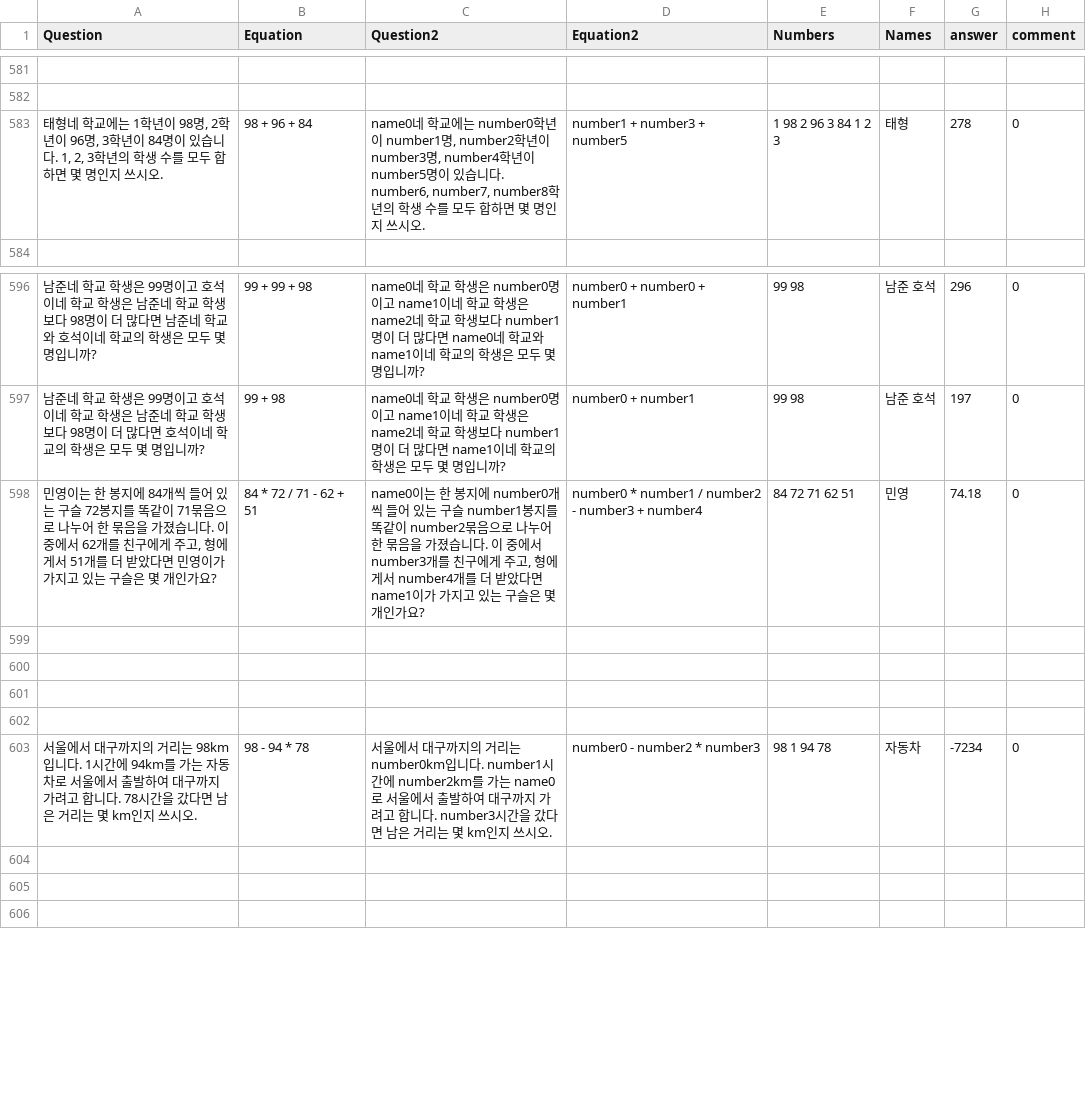
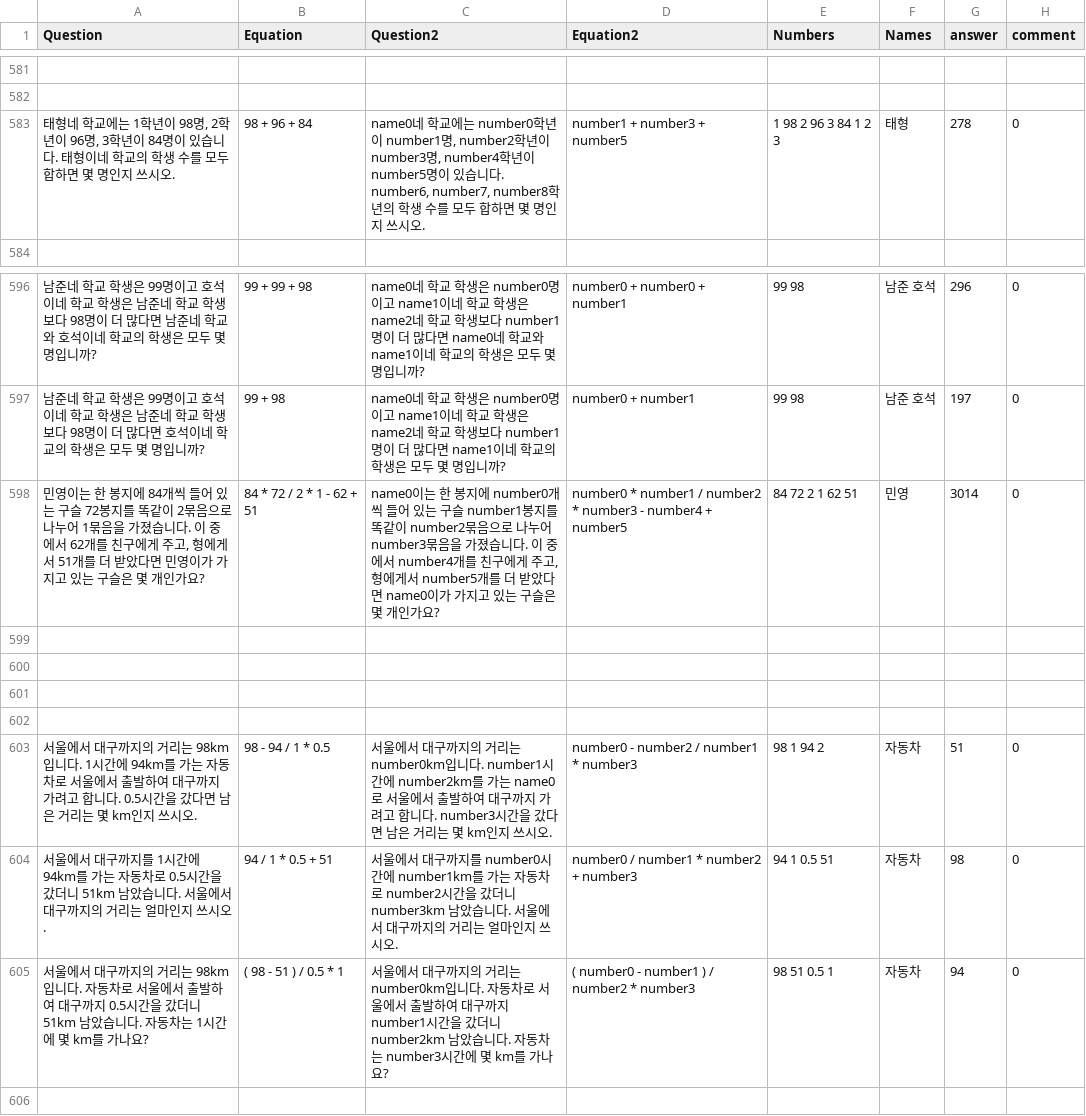
Before and after one commit to DASH-Lab/KMWPS, a CSV file: train3 augmented.csv, drawn as a sheet; only a part is shown, gaps mark what is left out.

Commit message:
Augmented Math data

```diff
--- a/train3 augmented.csv
+++ b/train3 augmented.csv
@@ -582,3 +582,3 @@ Question,Equation,Question2,Equation2,Numbers,Names,answer,comment
 ,,,,,,,
-"태형네 학교에는 1학년이 98명, 2학년이 96명, 3학년이 84명이 있습니다. 1, 2, 3학년의 학생 수를 모두 합하면 몇 명인지 쓰시오. ",98 + 96 + 84,"name0네 학교에는 number0학년이 number1명, number2학년이 number3명, number4학년이 number5명이 있습니다. number6, number7, number8학년의 학생 수를 모두 합하면 몇 명인지 쓰시오. ",number1 + number3 + number5,"1 98 2 96 3 84 1 2 3 ","태형 ",278,0
+"태형네 학교에는 1학년이 98명, 2학년이 96명, 3학년이 84명이 있습니다. 태형이네 학교의 학생 수를 모두 합하면 몇 명인지 쓰시오. ",98 + 96 + 84,"name0네 학교에는 number0학년이 number1명, number2학년이 number3명, number4학년이 number5명이 있습니다. number6, number7, number8학년의 학생 수를 모두 합하면 몇 명인지 쓰시오. ",number1 + number3 + number5,"1 98 2 96 3 84 1 2 3 ","태형 ",278,0
 ,,,,,,,
@@ -597,3 +597,3 @@ Question,Equation,Question2,Equation2,Numbers,Names,answer,comment
 남준네 학교 학생은 99명이고 호석이네 학교 학생은 남준네 학교 학생보다 98명이 더 많다면 호석이네 학교의 학생은 모두 몇 명입니까?,99 + 98,name0네 학교 학생은 number0명이고 name1이네 학교 학생은 name2네 학교 학생보다 number1명이 더 많다면 name1이네 학교의 학생은 모두 몇 명입니까?,number0 + number1,99 98,남준 호석,197,0
-"민영이는 한 봉지에 84개씩 들어 있는 구슬 72봉지를 똑같이 71묶음으로 나누어 한 묶음을 가졌습니다. 이 중에서 62개를 친구에게 주고, 형에게서 51개를 더 받았다면 민영이가 가지고 있는 구슬은 몇 개인가요?",84 * 72 / 71 - 62 + 51,"name0이는 한 봉지에 number0개씩 들어 있는 구슬 number1봉지를 똑같이 number2묶음으로 나누어 한 묶음을 가졌습니다. 이 중에서 number3개를 친구에게 주고, 형에게서 number4개를 더 받았다면 name1이가 가지고 있는 구슬은 몇 개인가요?",number0 * number1 / number2 - number3 + number4,"84 72 71 62 51 ","민영 ",74.18,0
+"민영이는 한 봉지에 84개씩 들어 있는 구슬 72봉지를 똑같이 2묶음으로 나누어 1묶음을 가졌습니다. 이 중에서 62개를 친구에게 주고, 형에게서 51개를 더 받았다면 민영이가 가지고 있는 구슬은 몇 개인가요?",84 * 72 / 2 * 1 - 62 + 51,"name0이는 한 봉지에 number0개씩 들어 있는 구슬 number1봉지를 똑같이 number2묶음으로 나누어 number3묶음을 가졌습니다. 이 중에서 number4개를 친구에게 주고, 형에게서 number5개를 더 받았다면 name0이가 가지고 있는 구슬은 몇 개인가요?",number0 * number1 / number2 * number3 - number4 + number5,"84 72 2 1 62 51 ","민영 ",3014,0
 ,,,,,,,
@@ -602,5 +602,5 @@ Question,Equation,Question2,Equation2,Numbers,Names,answer,comment
 ,,,,,,,
-서울에서 대구까지의 거리는 98km입니다. 1시간에 94km를 가는 자동차로 서울에서 출발하여 대구까지 가려고 합니다. 78시간을 갔다면 남은 거리는 몇 km인지 쓰시오.,98 - 94 * 78," 서울에서 대구까지의 거리는 number0km입니다. number1시간에 number2km를 가는 name0로 서울에서 출발하여 대구까지 가려고 합니다. number3시간을 갔다면 남은 거리는 몇 km인지 쓰시오.",number0 - number2 * number3,"98 1 94 78 ","자동차 ",-7234,0
-,,,,,,,
-,,,,,,,
+서울에서 대구까지의 거리는 98km입니다. 1시간에 94km를 가는 자동차로 서울에서 출발하여 대구까지 가려고 합니다. 0.5시간을 갔다면 남은 거리는 몇 km인지 쓰시오.,98 - 94 / 1 * 0.5," 서울에서 대구까지의 거리는 number0km입니다. number1시간에 number2km를 가는 name0로 서울에서 출발하여 대구까지 가려고 합니다. number3시간을 갔다면 남은 거리는 몇 km인지 쓰시오.",number0 - number2 / number1 * number3,98 1 94 2,"자동차 ",51,0
+서울에서 대구까지를 1시간에 94km를 가는 자동차로 0.5시간을 갔더니 51km 남았습니다. 서울에서 대구까지의 거리는 얼마인지 쓰시오.,94 / 1 * 0.5 + 51,서울에서 대구까지를 number0시간에 number1km를 가는 자동차로 number2시간을 갔더니 number3km 남았습니다. 서울에서 대구까지의 거리는 얼마인지 쓰시오.,number0 / number1 * number2 + number3,94 1 0.5 51,자동차,98,0
+서울에서 대구까지의 거리는 98km입니다. 자동차로 서울에서 출발하여 대구까지 0.5시간을 갔더니 51km 남았습니다. 자동차는 1시간에 몇 km를 가나요?,( 98 - 51 ) / 0.5 * 1,서울에서 대구까지의 거리는 number0km입니다. 자동차로 서울에서 출발하여 대구까지 number1시간을 갔더니 number2km 남았습니다. 자동차는 number3시간에 몇 km를 가나요?,( number0 - number1 ) / number2 * number3,98 51 0.5 1,자동차,94,0
 ,,,,,,,
```
